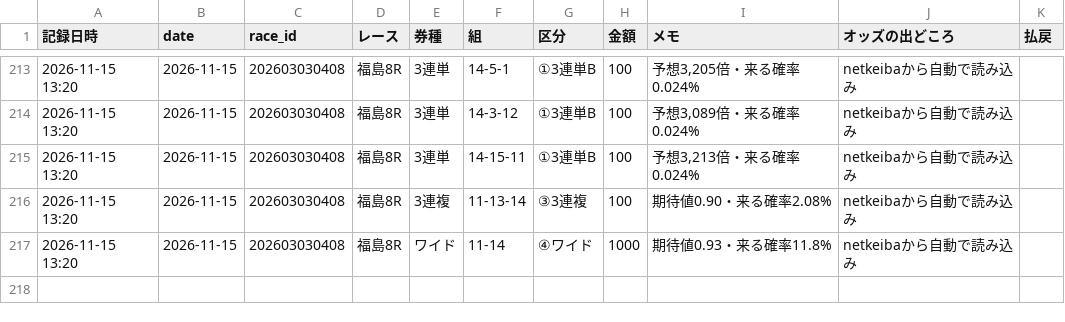
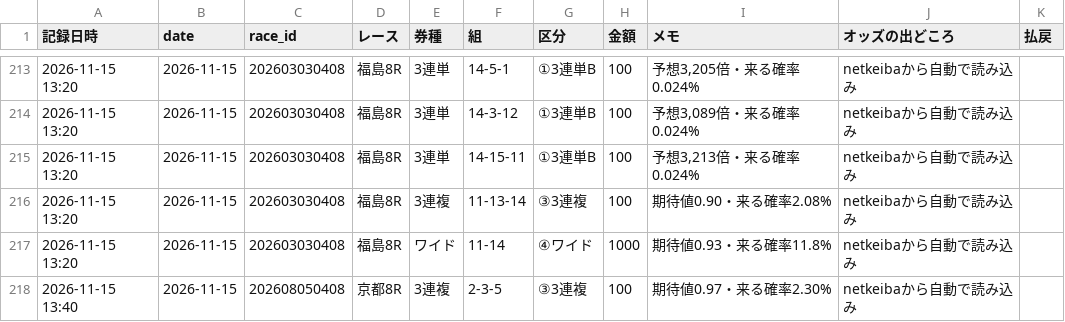
Before and after one commit to ojplmokn-rgb/keiba-auto, a CSV file: data/keiba_history/s5_tool/all_log.csv, drawn as a sheet; only a part is shown, gaps mark what is left out; the diff names each change by its address in the sheet, - before the commit and + after, or states it on an @@ line.

```diff
--- a/data/keiba_history/s5_tool/all_log.csv
+++ b/data/keiba_history/s5_tool/all_log.csv
+row 218: 2026-11-15 13:40 | 2026-11-15 | 202608050408 | 京都8R | 3連複 | 2-3-5 | ③3連複 | 100 | 期待値0.97・来る確率2.30% | netkeibaから自動で読み込み
```
Also changed, not shown: data/state/done_20261115.csv, 1 other file.
